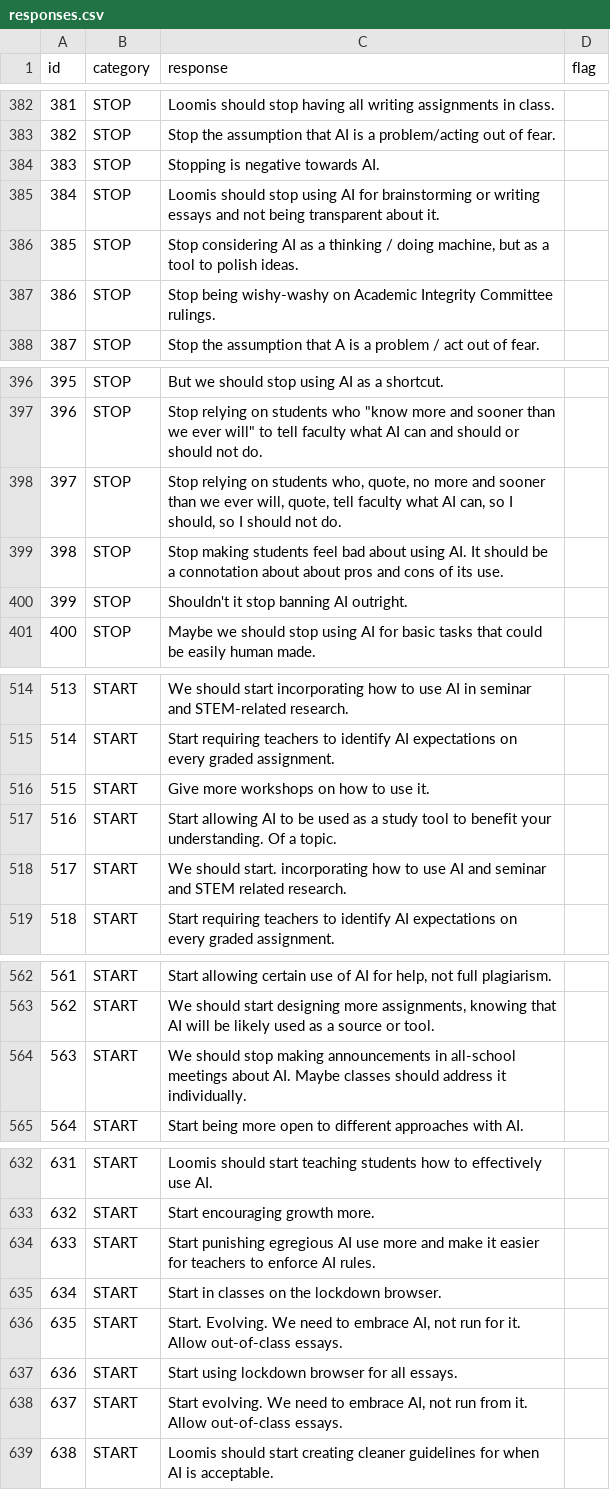
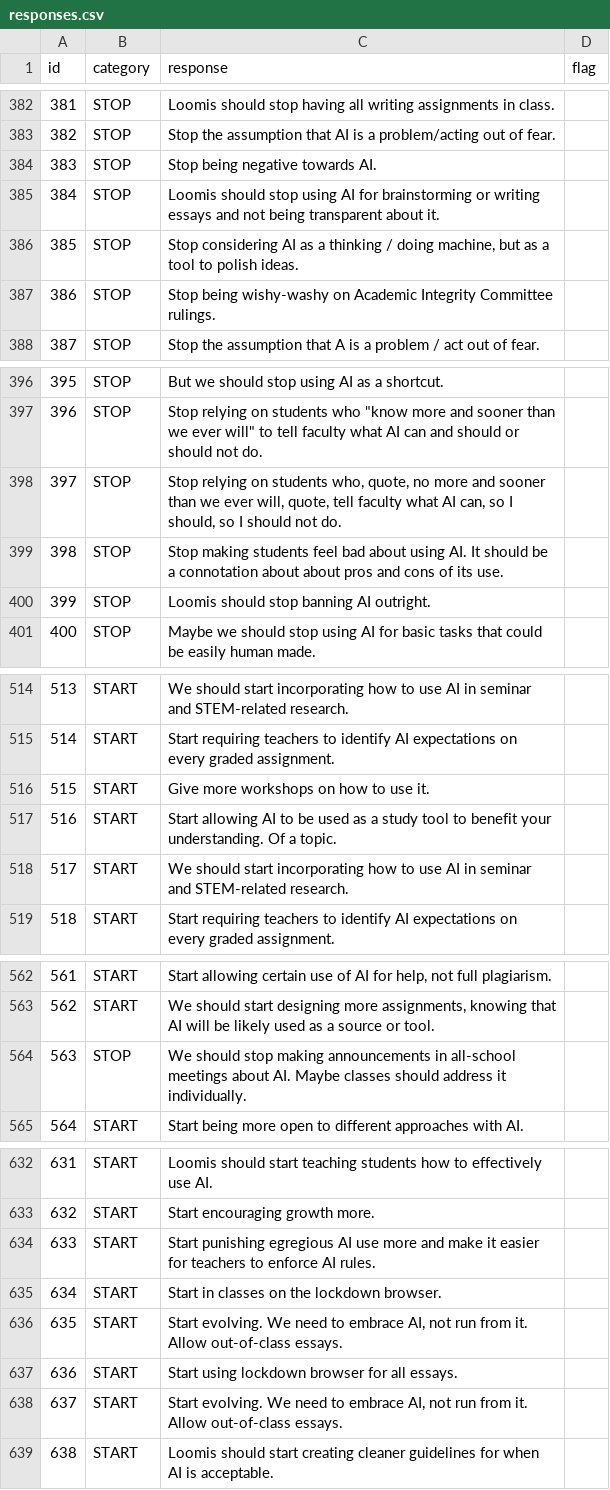
Before and after one commit to mrjohnsonloomis/conversations, a CSV file: public/data/responses.csv, drawn as a sheet; only a part is shown, gaps mark what is left out; the diff covers the shown part only; the diff names each change by its address in the sheet, - before the commit and + after, or states it on an @@ line.

```diff
--- a/public/data/responses.csv
+++ b/public/data/responses.csv
-C384 (response): Stopping is negative towards AI.
+C384 (response): Stop being negative towards AI.
-C400 (response): Shouldn't it stop banning AI outright.
+C400 (response): Loomis should stop banning AI outright.
-C518 (response): We should start. incorporating how to use AI and seminar and STEM related research.
+C518 (response): We should start incorporating how to use AI in seminar and STEM-related research.
-B564 (category): START
+B564 (category): STOP
-C636 (response): Start. Evolving. We need to embrace AI, not run for it. Allow…
+C636 (response): Start evolving. We need to embrace AI, not run from it. Allow…
```
Also changed, not shown: 12 edited cells elsewhere in this file, 1 other file.
